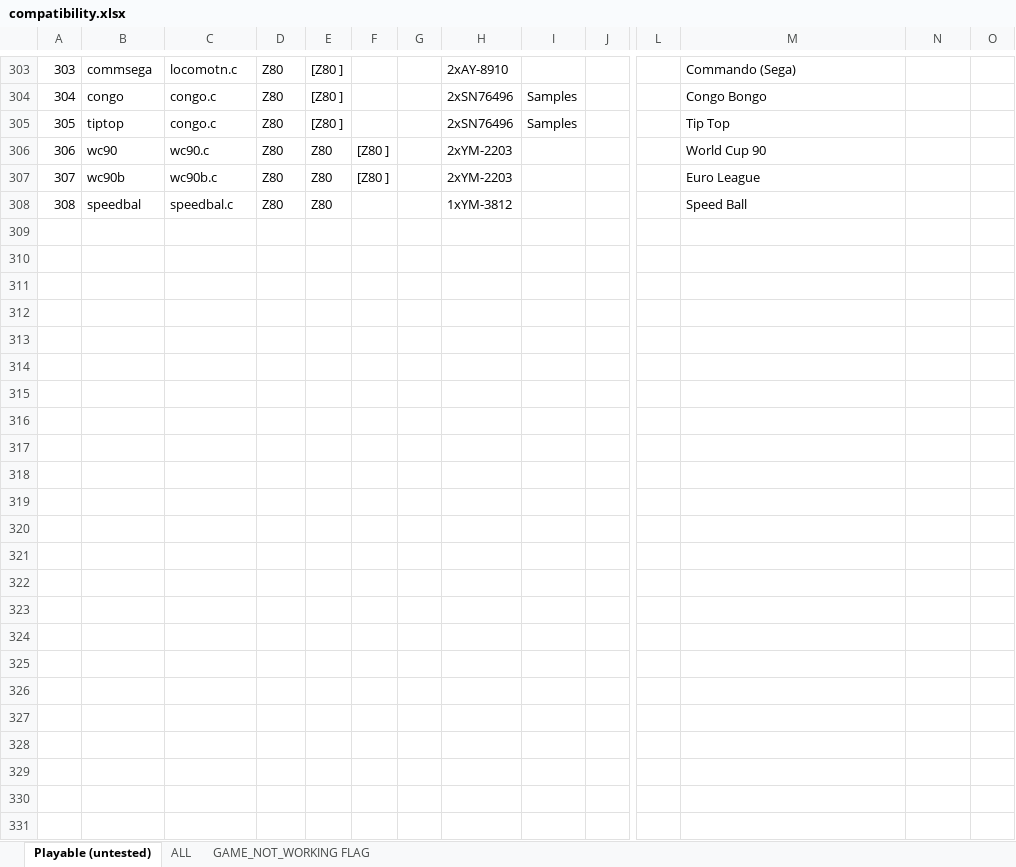
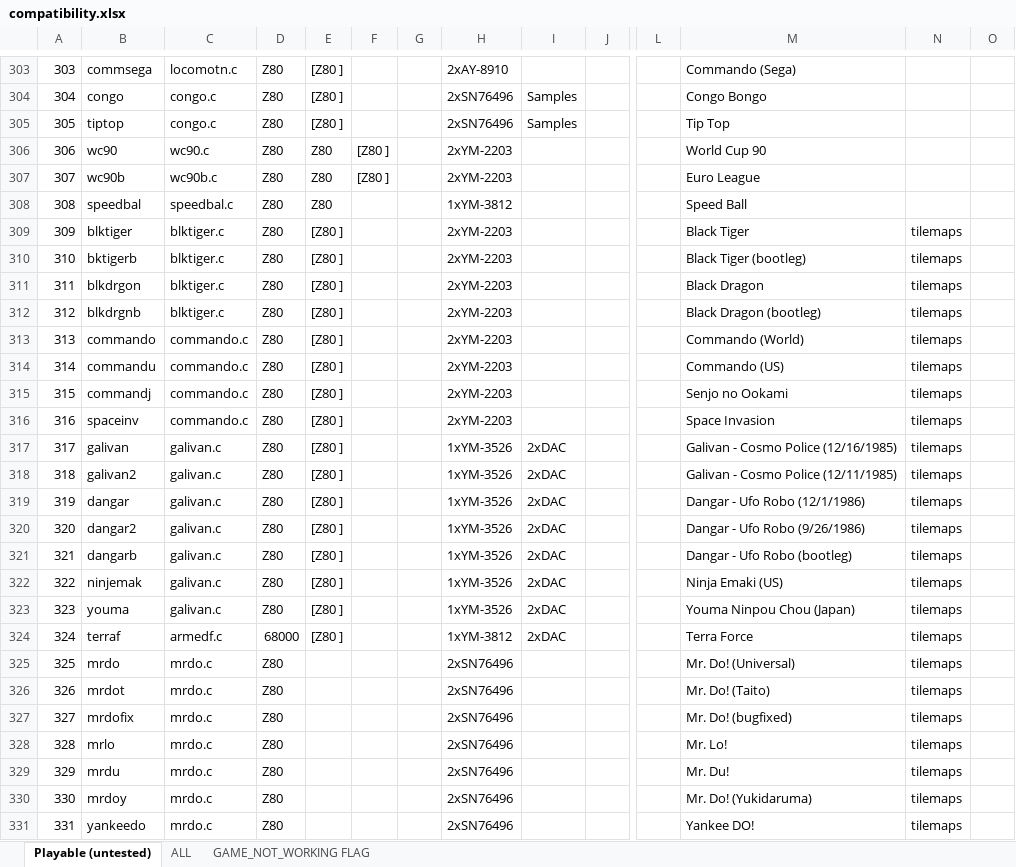
Before and after one commit to georgemoralis/arcadeflex, an Excel workbook: 0.36/compatibility.xlsx, sheet Playable (untested), drawn as a sheet; only a part is shown, gaps mark what is left out; values as stored, in another font and other column widths than the file's, no borders; rows hold the shown columns only; the diff names each change by its address in the sheet, - before the commit and + after, or states it on an @@ line.

Commit message:
036 : blktiger,commando,galivan,mrdo drivers

```diff
--- a/0.36/compatibility.xlsx (sheet Playable (untested))
+++ b/0.36/compatibility.xlsx (sheet Playable (untested))
+row 309: 309 | blktiger | blktiger.c | Z80 | [Z80 ] |  |  | 2xYM-2203 |  |  |  | Black Tiger | tilemaps
+row 310: 310 | bktigerb | blktiger.c | Z80 | [Z80 ] |  |  | 2xYM-2203 |  |  |  | Black Tiger (bootleg) | tilemaps
+row 311: 311 | blkdrgon | blktiger.c | Z80 | [Z80 ] |  |  | 2xYM-2203 |  |  |  | Black Dragon | tilemaps
+row 312: 312 | blkdrgnb | blktiger.c | Z80 | [Z80 ] |  |  | 2xYM-2203 |  |  |  | Black Dragon (bootleg) | tilemaps
+row 313: 313 | commando | commando.c | Z80 | [Z80 ] |  |  | 2xYM-2203 |  |  |  | Commando (World) | tilemaps
+row 314: 314 | commandu | commando.c | Z80 | [Z80 ] |  |  | 2xYM-2203 |  |  |  | Commando (US) | tilemaps
+row 315: 315 | commandj | commando.c | Z80 | [Z80 ] |  |  | 2xYM-2203 |  |  |  | Senjo no Ookami | tilemaps
+row 316: 316 | spaceinv | commando.c | Z80 | [Z80 ] |  |  | 2xYM-2203 |  |  |  | Space Invasion | tilemaps
+row 317: 317 | galivan | galivan.c | Z80 | [Z80 ] |  |  | 1xYM-3526 | 2xDAC |  |  | Galivan - Cosmo Police (12/16/1985) | tilemaps
+row 318: 318 | galivan2 | galivan.c | Z80 | [Z80 ] |  |  | 1xYM-3526 | 2xDAC |  |  | Galivan - Cosmo Police (12/11/1985) | tilemaps
+row 319: 319 | dangar | galivan.c | Z80 | [Z80 ] |  |  | 1xYM-3526 | 2xDAC |  |  | Dangar - Ufo Robo (12/1/1986) | tilemaps
+row 320: 320 | dangar2 | galivan.c | Z80 | [Z80 ] |  |  | 1xYM-3526 | 2xDAC |  |  | Dangar - Ufo Robo (9/26/1986) | tilemaps
+row 321: 321 | dangarb | galivan.c | Z80 | [Z80 ] |  |  | 1xYM-3526 | 2xDAC |  |  | Dangar - Ufo Robo (bootleg) | tilemaps
+row 322: 322 | ninjemak | galivan.c | Z80 | [Z80 ] |  |  | 1xYM-3526 | 2xDAC |  |  | Ninja Emaki (US) | tilemaps
+row 323: 323 | youma | galivan.c | Z80 | [Z80 ] |  |  | 1xYM-3526 | 2xDAC |  |  | Youma Ninpou Chou (Japan) | tilemaps
+row 324: 324 | terraf | armedf.c | 68000 | [Z80 ] |  |  | 1xYM-3812 | 2xDAC |  |  | Terra Force | tilemaps
+row 325: 325 | mrdo | mrdo.c | Z80 |  |  |  | 2xSN76496 |  |  |  | Mr. Do! (Universal) | tilemaps
+row 326: 326 | mrdot | mrdo.c | Z80 |  |  |  | 2xSN76496 |  |  |  | Mr. Do! (Taito) | tilemaps
+row 327: 327 | mrdofix | mrdo.c | Z80 |  |  |  | 2xSN76496 |  |  |  | Mr. Do! (bugfixed) | tilemaps
+row 328: 328 | mrlo | mrdo.c | Z80 |  |  |  | 2xSN76496 |  |  |  | Mr. Lo! | tilemaps
+row 329: 329 | mrdu | mrdo.c | Z80 |  |  |  | 2xSN76496 |  |  |  | Mr. Du! | tilemaps
+row 330: 330 | mrdoy | mrdo.c | Z80 |  |  |  | 2xSN76496 |  |  |  | Mr. Do! (Yukidaruma) | tilemaps
+row 331: 331 | yankeedo | mrdo.c | Z80 |  |  |  | 2xSN76496 |  |  |  | Yankee DO! | tilemaps
```
Also changed, not shown: sheet ALL, 18 other files.
